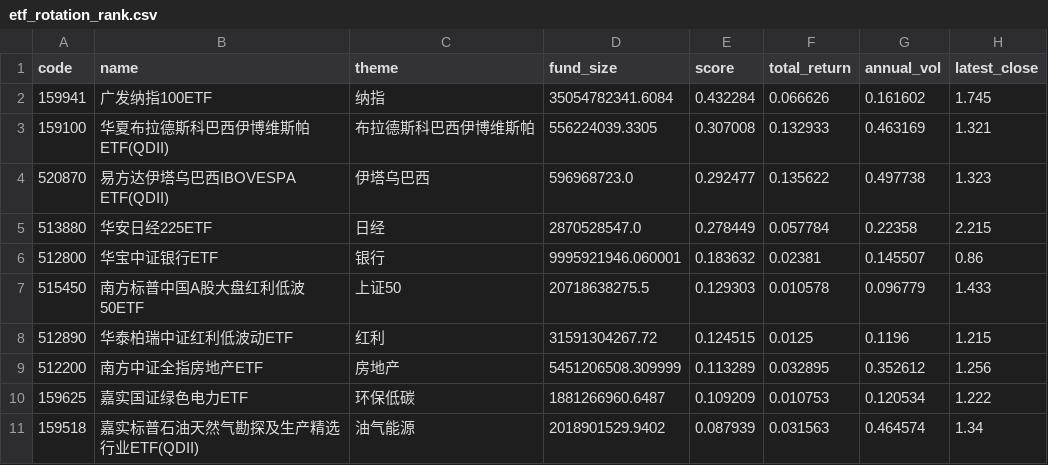
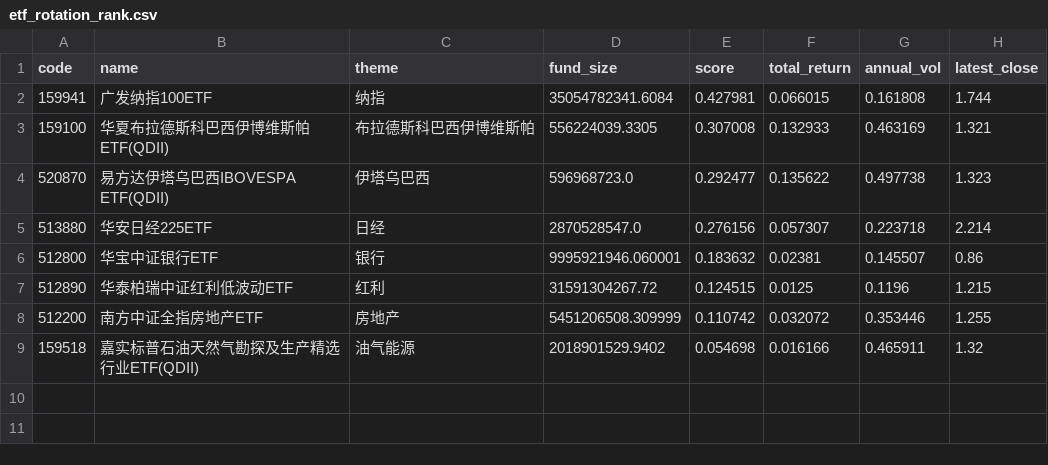
Before and after one commit to zihengniu9/etf-rotation-desk, a CSV file: outputs/etf_rotation_rank.csv, drawn as a sheet.

Commit message:
Update dashboard data 2026-10-09 (intraday)

```diff
--- a/outputs/etf_rotation_rank.csv
+++ b/outputs/etf_rotation_rank.csv
@@ -1,11 +1,9 @@
 code,name,theme,fund_size,score,total_return,annual_vol,latest_close
-159941,广发纳指100ETF,纳指,35054782341.6084,0.432284,0.066626,0.161602,1.745
+159941,广发纳指100ETF,纳指,35054782341.6084,0.427981,0.066015,0.161808,1.744
 159100,华夏布拉德斯科巴西伊博维斯帕ETF(QDII),布拉德斯科巴西伊博维斯帕,556224039.3305,0.307008,0.132933,0.463169,1.321
 520870,易方达伊塔乌巴西IBOVESPA ETF(QDII),伊塔乌巴西,596968723.0,0.292477,0.135622,0.497738,1.323
-513880,华安日经225ETF,日经,2870528547.0,0.278449,0.057784,0.22358,2.215
+513880,华安日经225ETF,日经,2870528547.0,0.276156,0.057307,0.223718,2.214
 512800,华宝中证银行ETF,银行,9995921946.060001,0.183632,0.02381,0.145507,0.86
-515450,南方标普中国A股大盘红利低波50ETF,上证50,20718638275.5,0.129303,0.010578,0.096779,1.433
 512890,华泰柏瑞中证红利低波动ETF,红利,31591304267.72,0.124515,0.0125,0.1196,1.215
-512200,南方中证全指房地产ETF,房地产,5451206508.309999,0.113289,0.032895,0.352612,1.256
-159625,嘉实国证绿色电力ETF,环保低碳,1881266960.6487,0.109209,0.010753,0.120534,1.222
-159518,嘉实标普石油天然气勘探及生产精选行业ETF(QDII),油气能源,2018901529.9402,0.087939,0.031563,0.464574,1.34
+512200,南方中证全指房地产ETF,房地产,5451206508.309999,0.110742,0.032072,0.353446,1.255
+159518,嘉实标普石油天然气勘探及生产精选行业ETF(QDII),油气能源,2018901529.9402,0.054698,0.016166,0.465911,1.32
```
Also changed, not shown: outputs/etf_hot_rank.csv, outputs/etf_rotation_pick.csv, 11 other files.
